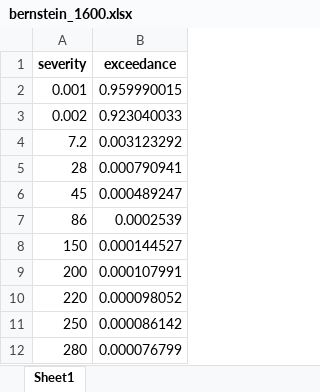
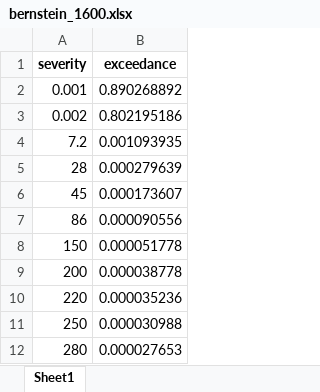
Before and after one commit to DevInnovationLab/pandemic_model_public, an Excel workbook: pandemic-loss-modeling/exceedance_results/bernstein_1600.xlsx, sheet Sheet1, drawn as a sheet; values as stored, in another font and other column widths than the file's, no borders; the diff names each change by its address in the sheet, - before the commit and + after, or states it on an @@ line.

```diff
--- a/pandemic-loss-modeling/exceedance_results/bernstein_1600.xlsx (sheet Sheet1)
+++ b/pandemic-loss-modeling/exceedance_results/bernstein_1600.xlsx (sheet Sheet1)
-B2 (exceedance): 0.959990015
+B2 (exceedance): 0.890268892
-B3 (exceedance): 0.923040033
+B3 (exceedance): 0.802195186
-B4 (exceedance): 0.003123292
+B4 (exceedance): 0.001093935
-B5 (exceedance): 0.000790941
+B5 (exceedance): 0.000279639
-B6 (exceedance): 0.000489247
+B6 (exceedance): 0.000173607
-B7 (exceedance): 0.0002539
+B7 (exceedance): 0.000090556
-B8 (exceedance): 0.000144527
+B8 (exceedance): 0.000051778
-B9 (exceedance): 0.000107991
+B9 (exceedance): 0.000038778
-B10 (exceedance): 0.000098052
+B10 (exceedance): 0.000035236
-B11 (exceedance): 0.000086142
+B11 (exceedance): 0.000030988
-B12 (exceedance): 0.000076799
+B12 (exceedance): 0.000027653
```
Also changed, not shown: pandemic-loss-modeling/exceedance_results/bernstein_original.xlsx, pandemic-loss-modeling/exceedance_results/empirical_1600.xlsx, 20 other files.
